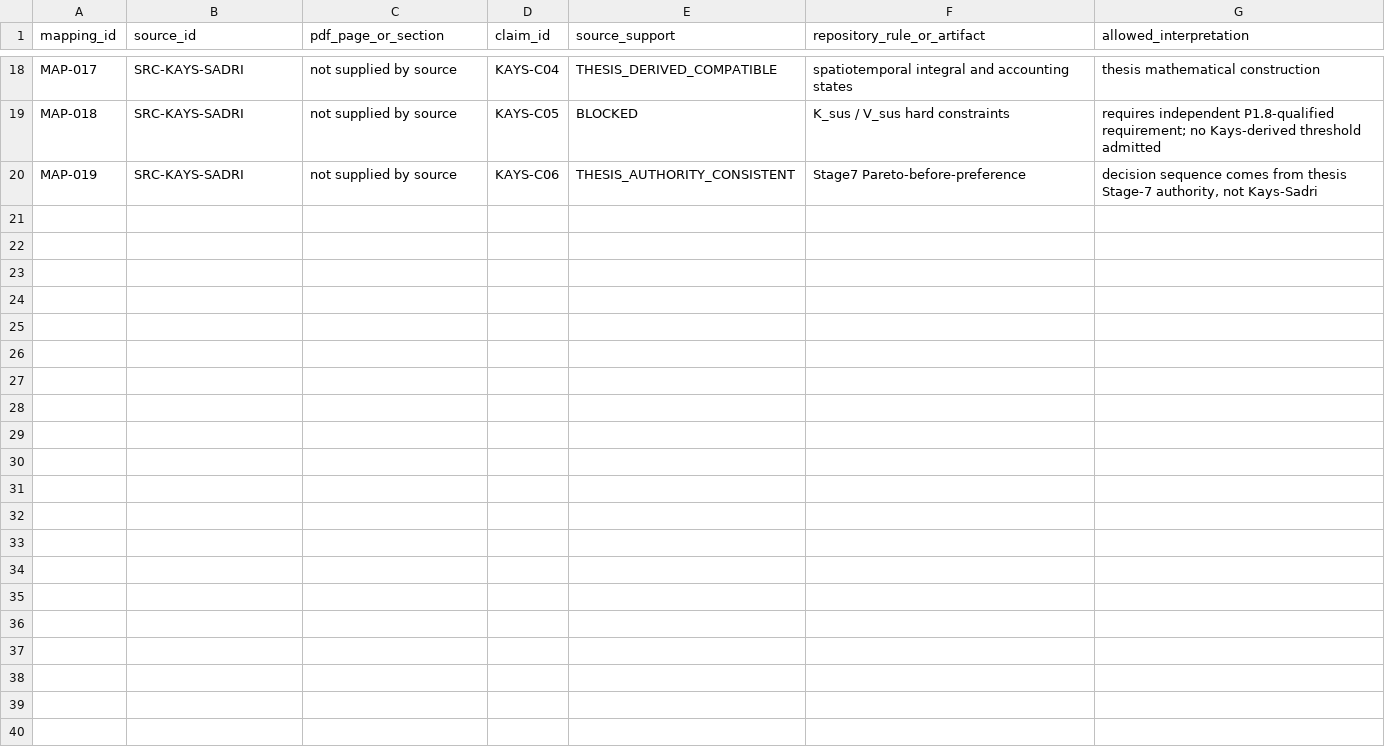
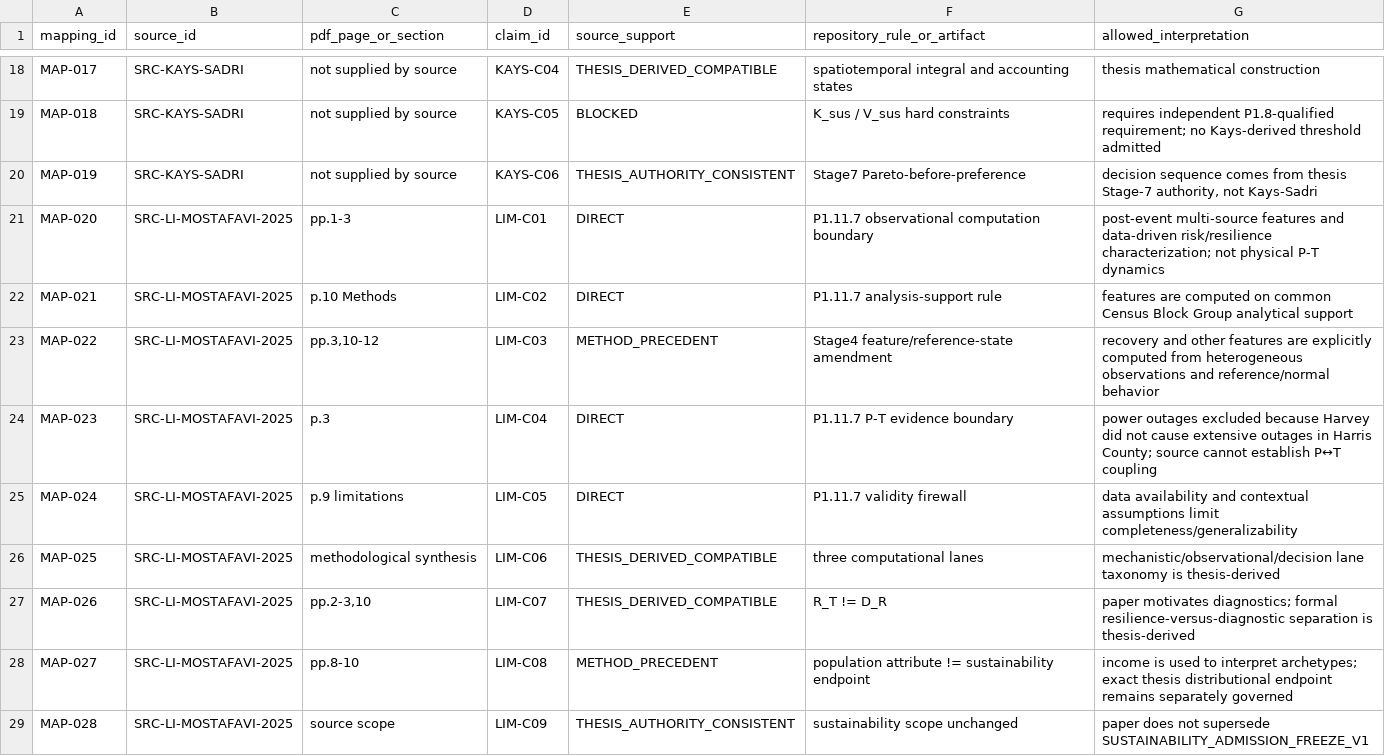
Before and after one commit to Dosust/MSE-thesis, a CSV file: project/global_integration/P1_11_SOURCE_TO_CLAIM_MAPPING_V1.csv, drawn as a sheet; only a part is shown, gaps mark what is left out.

Commit message:
Add Li-Mostafavi computational role architecture

```diff
--- a/project/global_integration/P1_11_SOURCE_TO_CLAIM_MAPPING_V1.csv
+++ b/project/global_integration/P1_11_SOURCE_TO_CLAIM_MAPPING_V1.csv
@@ -20 +20,10 @@ MAP-018,SRC-KAYS-SADRI,"not supplied by source",KAYS-C05,BLOCKED,"K_sus / V_sus
 MAP-019,SRC-KAYS-SADRI,"not supplied by source",KAYS-C06,THESIS_AUTHORITY_CONSISTENT,"Stage7 Pareto-before-preference","decision sequence comes from thesis Stage-7 authority, not Kays-Sadri"
+MAP-020,SRC-LI-MOSTAFAVI-2025,"pp.1-3",LIM-C01,DIRECT,"P1.11.7 observational computation boundary","post-event multi-source features and data-driven risk/resilience characterization; not physical P-T dynamics"
+MAP-021,SRC-LI-MOSTAFAVI-2025,"p.10 Methods",LIM-C02,DIRECT,"P1.11.7 analysis-support rule","features are computed on common Census Block Group analytical support"
+MAP-022,SRC-LI-MOSTAFAVI-2025,"pp.3,10-12",LIM-C03,METHOD_PRECEDENT,"Stage4 feature/reference-state amendment","recovery and other features are explicitly computed from heterogeneous observations and reference/normal behavior"
+MAP-023,SRC-LI-MOSTAFAVI-2025,"p.3",LIM-C04,DIRECT,"P1.11.7 P-T evidence boundary","power outages excluded because Harvey did not cause extensive outages in Harris County; source cannot establish P↔T coupling"
+MAP-024,SRC-LI-MOSTAFAVI-2025,"p.9 limitations",LIM-C05,DIRECT,"P1.11.7 validity firewall","data availability and contextual assumptions limit completeness/generalizability"
+MAP-025,SRC-LI-MOSTAFAVI-2025,"methodological synthesis",LIM-C06,THESIS_DERIVED_COMPATIBLE,"three computational lanes","mechanistic/observational/decision lane taxonomy is thesis-derived"
+MAP-026,SRC-LI-MOSTAFAVI-2025,"pp.2-3,10",LIM-C07,THESIS_DERIVED_COMPATIBLE,"R_T != D_R","paper motivates diagnostics; formal resilience-versus-diagnostic separation is thesis-derived"
+MAP-027,SRC-LI-MOSTAFAVI-2025,"pp.8-10",LIM-C08,METHOD_PRECEDENT,"population attribute != sustainability endpoint","income is used to interpret archetypes; exact thesis distributional endpoint remains separately governed"
+MAP-028,SRC-LI-MOSTAFAVI-2025,"source scope",LIM-C09,THESIS_AUTHORITY_CONSISTENT,"sustainability scope unchanged","paper does not supersede SUSTAINABILITY_ADMISSION_FREEZE_V1"
```
Also changed, not shown: project/stage4/00_governance/STAGE4_AUTHORITY_REGISTER_V1.csv, 13 other files.
